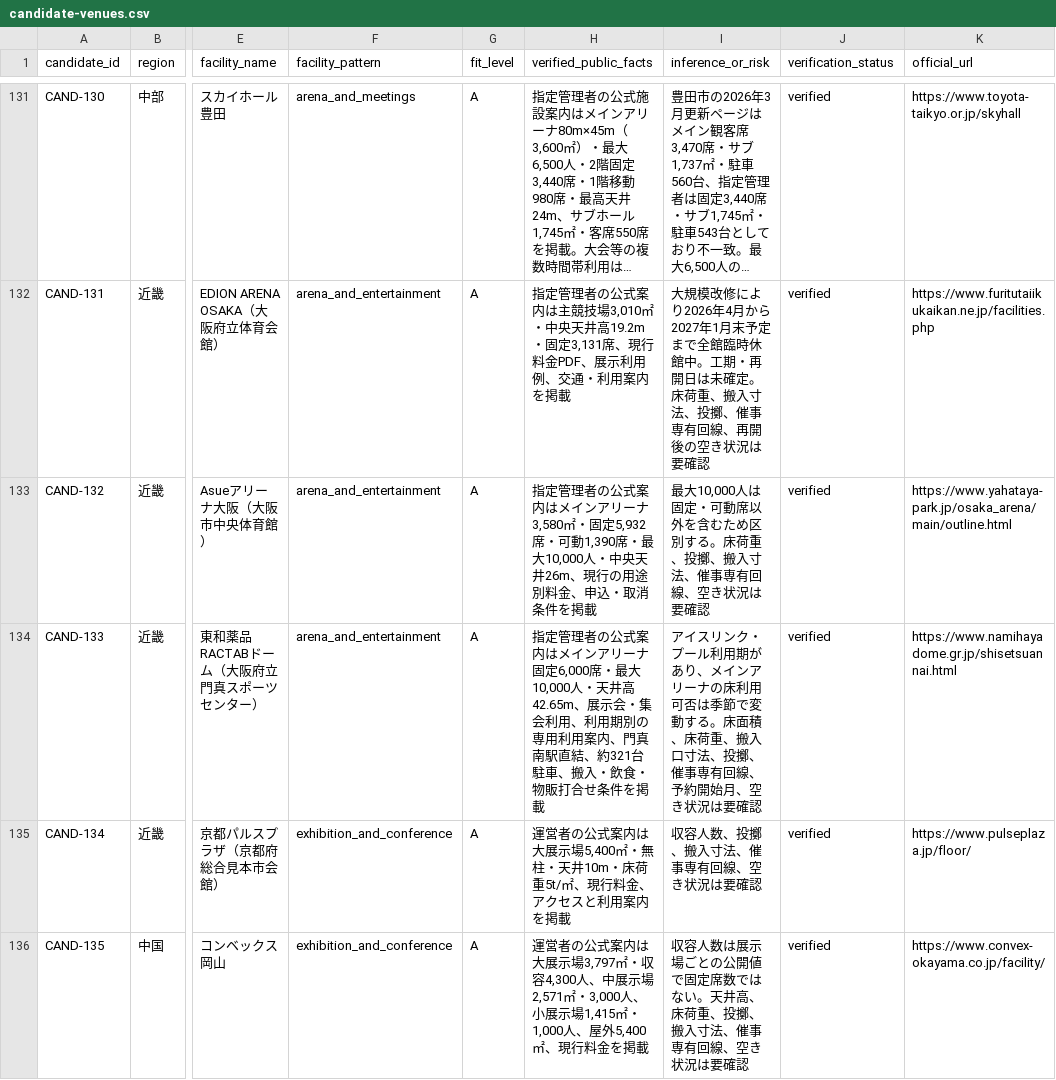
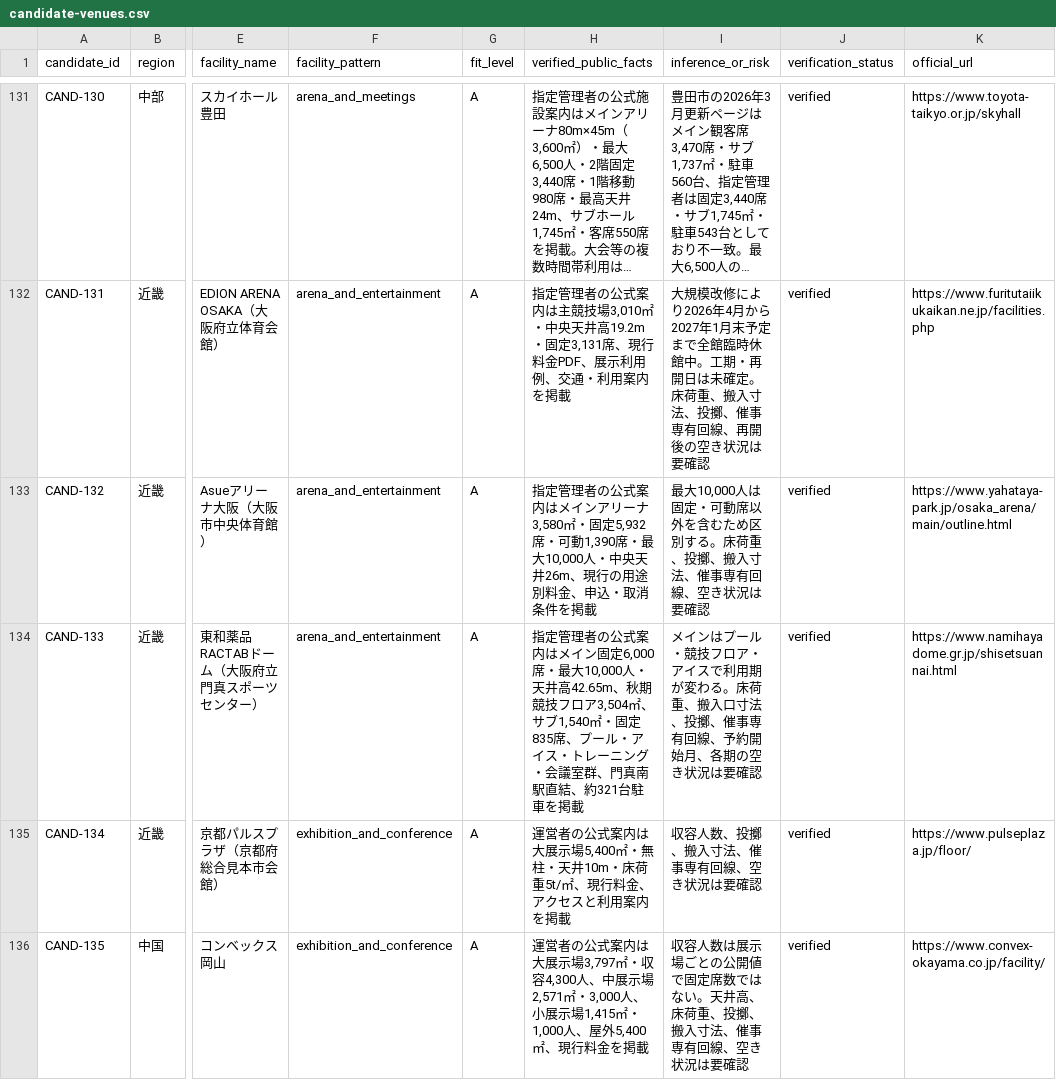
Before and after one commit to aratama-ship-it/venue-monosashi, a CSV file: data/candidate-venues.csv, drawn as a sheet; only a part is shown, gaps mark what is left out; long unchanged cells end in …; the diff names each change by its address in the sheet, - before the commit and + after, or states it on an @@ line.

```diff
--- a/data/candidate-venues.csv
+++ b/data/candidate-venues.csv
-H134 (verified_public_facts): …はメインアリーナ固定6,000席・最大10,000人・天井高42.65m、展示会・集会利用、利用期別の専用利用案内、門真南駅直結、約321台駐車、搬入・飲食・物販打合せ条件を掲載
+H134 (verified_public_facts): …はメイン固定6,000席・最大10,000人・天井高42.65m、秋期競技フロア3,504㎡、サブ1,540㎡・固定835席、プール・アイス・トレーニング・会議室群、門真南駅直結、約321台駐車を掲載
-I134 (inference_or_risk): アイスリンク・プール利用期があり、メインアリーナの床利用可否は季節で変動する。床面積、床荷重、搬入口寸法、投擲、催事専有回線、予約開始月、空き状況…
+I134 (inference_or_risk): メインはプール・競技フロア・アイスで利用期が変わる。床荷重、搬入口寸法、投擲、催事専有回線、予約開始月、各期の空き状況…
```
Also changed, not shown: data/venue-details.csv, 2 other files.
